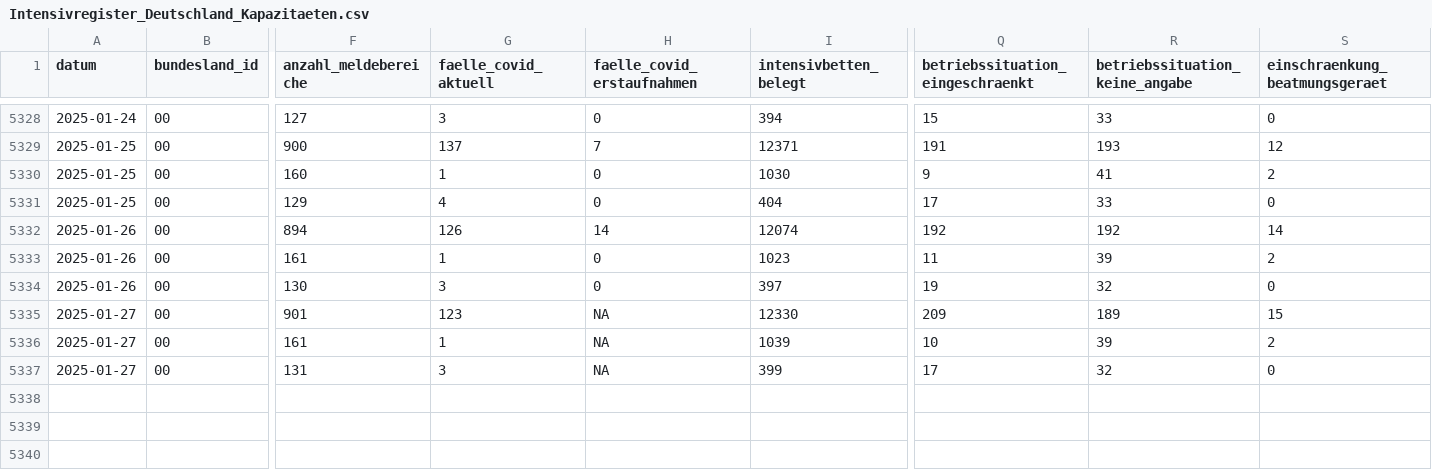
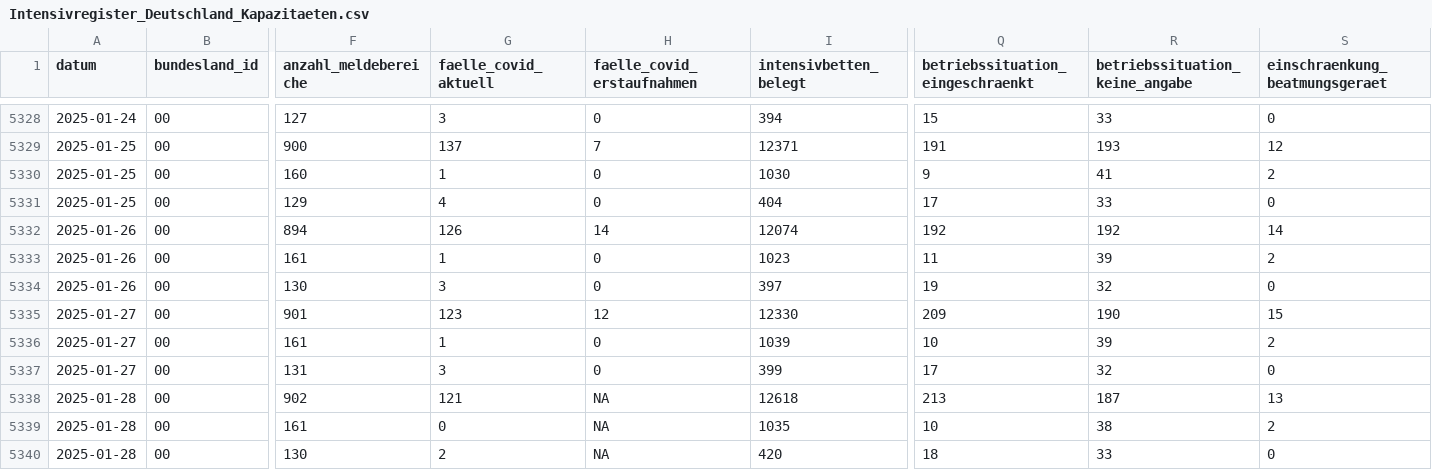
Before and after one commit to robert-koch-institut/Intensivkapazitaeten_und_COVID-19-Intensivbettenbelegung_in_Deutschland, a CSV file: Intensivregister_Deutschland_Kapazitaeten.csv, drawn as a sheet; only a part is shown, gaps mark what is left out; rows hold the shown columns only; the diff names each change by its address in the sheet, - before the commit and + after, or states it on an @@ line.

```diff
--- a/Intensivregister_Deutschland_Kapazitaeten.csv
+++ b/Intensivregister_Deutschland_Kapazitaeten.csv
-H5335 (faelle_covid_erstaufnahmen): NA
+H5335 (faelle_covid_erstaufnahmen): 12
-R5335 (betriebssituation_keine_angabe): 189
+R5335 (betriebssituation_keine_angabe): 190
-H5336:H5337 (faelle_covid_erstaufnahmen): NA
+H5336:H5337 (faelle_covid_erstaufnahmen): 0
+row 5338: 2025-01-28 | 00 | 902 | 121 | NA | 12618 | 213 | 187 | 13
+row 5339: 2025-01-28 | 00 | 161 | 0 | NA | 1035 | 10 | 38 | 2
+row 5340: 2025-01-28 | 00 | 130 | 2 | NA | 420 | 18 | 33 | 0
```
Also changed, not shown: Intensivregister_Deutschland_Altersgruppen.csv, 8 other files.
